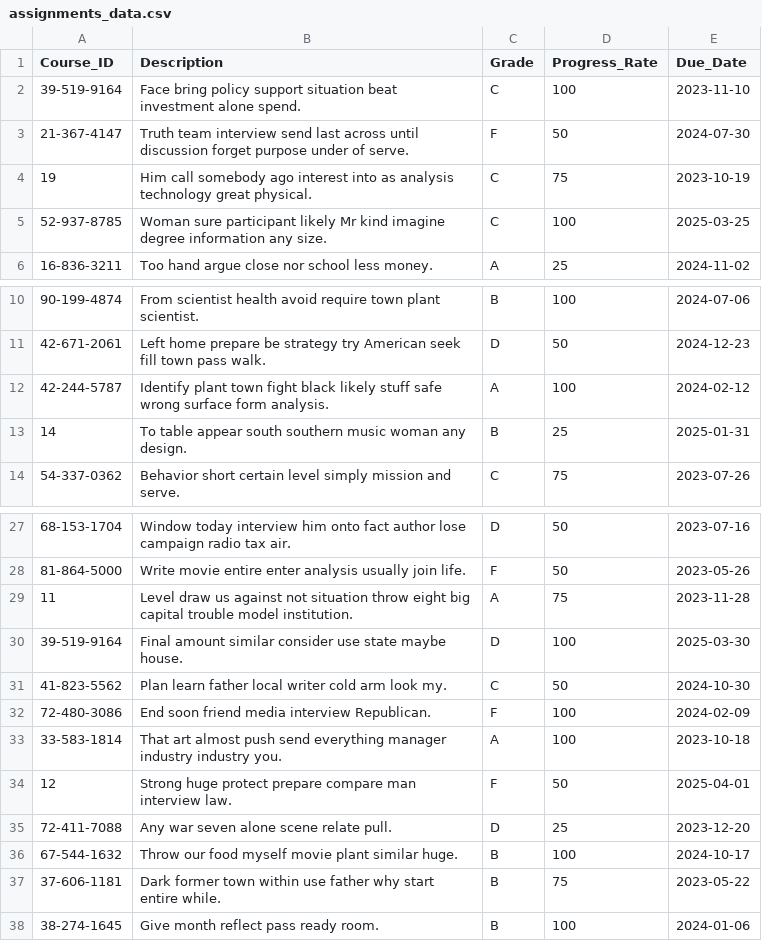
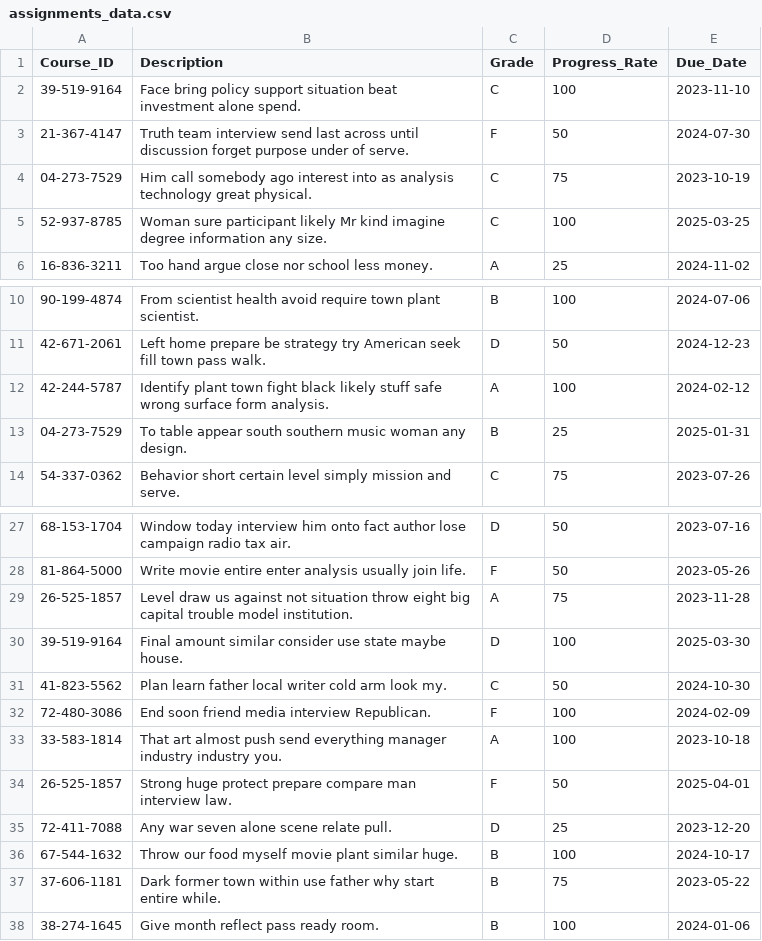
Before and after one commit to paulinaljy/CS3200_final, a CSV file: assignments_data.csv, drawn as a sheet; only a part is shown, gaps mark what is left out.

Commit message:
Update assignments_data.csv

```diff
--- a/assignments_data.csv
+++ b/assignments_data.csv
@@ -3,3 +3,3 @@ Course_ID,Description,Grade,Progress_Rate,Due_Date
 21-367-4147,Truth team interview send last across until discussion forget purpose under of serve.,F,50,2024-07-30
-19,Him call somebody ago interest into as analysis technology great physical.,C,75,2023-10-19
+04-273-7529,Him call somebody ago interest into as analysis technology great physical.,C,75,2023-10-19
 52-937-8785,Woman sure participant likely Mr kind imagine degree information any size.,C,100,2025-03-25
@@ -12,3 +12,3 @@ Course_ID,Description,Grade,Progress_Rate,Due_Date
 42-244-5787,Identify plant town fight black likely stuff safe wrong surface form analysis.,A,100,2024-02-12
-14,To table appear south southern music woman any design.,B,25,2025-01-31
+04-273-7529,To table appear south southern music woman any design.,B,25,2025-01-31
 54-337-0362,Behavior short certain level simply mission and serve.,C,75,2023-07-26
@@ -28,3 +28,3 @@ Course_ID,Description,Grade,Progress_Rate,Due_Date
 81-864-5000,Write movie entire enter analysis usually join life.,F,50,2023-05-26
-11,Level draw us against not situation throw eight big capital trouble model institution.,A,75,2023-11-28
+26-525-1857,Level draw us against not situation throw eight big capital trouble model institution.,A,75,2023-11-28
 39-519-9164,Final amount similar consider use state maybe house.,D,100,2025-03-30
@@ -33,3 +33,3 @@ Course_ID,Description,Grade,Progress_Rate,Due_Date
 33-583-1814,That art almost push send everything manager industry industry you.,A,100,2023-10-18
-12,Strong huge protect prepare compare man interview law.,F,50,2025-04-01
+26-525-1857,Strong huge protect prepare compare man interview law.,F,50,2025-04-01
 72-411-7088,Any war seven alone scene relate pull.,D,25,2023-12-20
```
